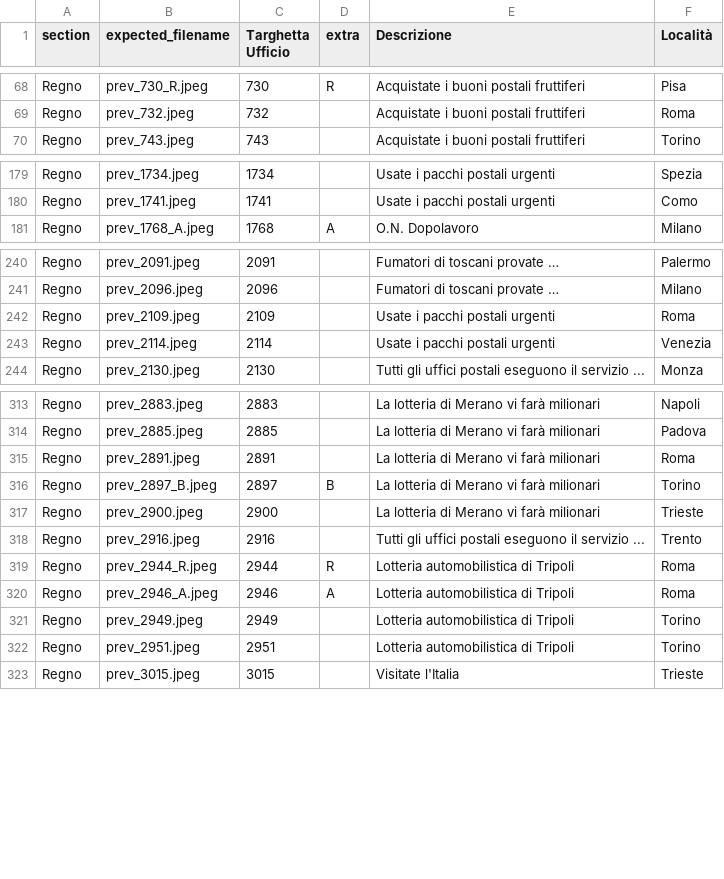
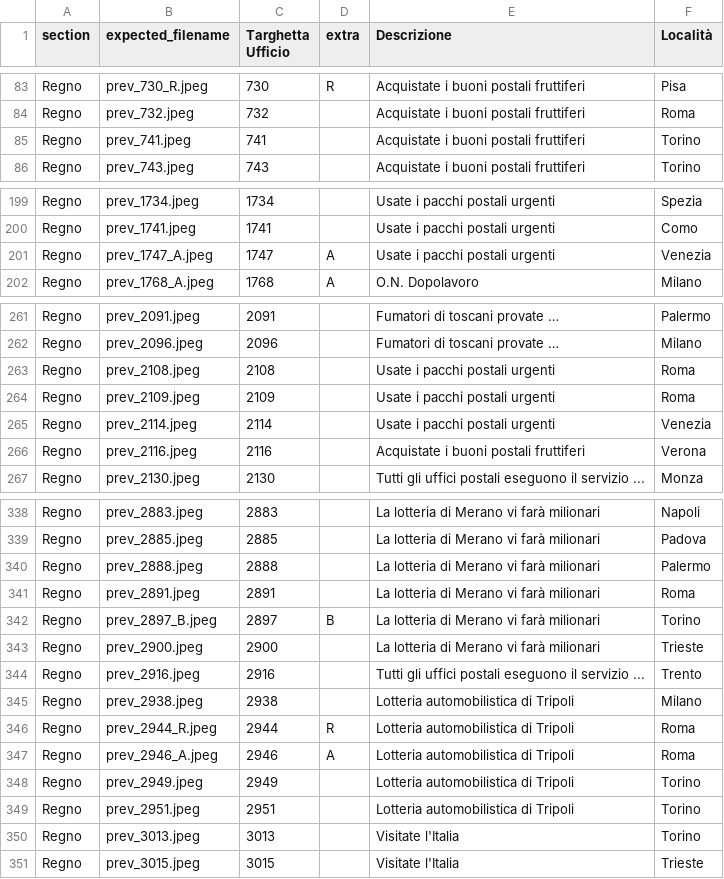
Before and after one commit to francyphil/francyphil.github.io, a CSV file: missing_images.csv, drawn as a sheet; only a part is shown, gaps mark what is left out; the diff covers the shown part only.

```diff
--- a/missing_images.csv
+++ b/missing_images.csv
@@ -69,2 +84,3 @@ Regno,prev_730_R.jpeg,730,R,Acquistate i buoni postali fruttiferi,Pisa
 Regno,prev_732.jpeg,732,,Acquistate i buoni postali fruttiferi,Roma
+Regno,prev_741.jpeg,741,,Acquistate i buoni postali fruttiferi,Torino
 Regno,prev_743.jpeg,743,,Acquistate i buoni postali fruttiferi,Torino
@@ -180,2 +200,3 @@ Regno,prev_1734.jpeg,1734,,Usate i pacchi postali urgenti,Spezia
 Regno,prev_1741.jpeg,1741,,Usate i pacchi postali urgenti,Como
+Regno,prev_1747_A.jpeg,1747,A,Usate i pacchi postali urgenti,Venezia
 Regno,prev_1768_A.jpeg,1768,A,O.N. Dopolavoro ,Milano
@@ -241,4 +262,6 @@ Regno,prev_2091.jpeg,2091,,Fumatori di toscani provate …,Palermo
 Regno,prev_2096.jpeg,2096,,Fumatori di toscani provate …,Milano
+Regno,prev_2108.jpeg,2108,,Usate i pacchi postali urgenti,Roma
 Regno,prev_2109.jpeg,2109,,Usate i pacchi postali urgenti,Roma
 Regno,prev_2114.jpeg,2114,,Usate i pacchi postali urgenti,Venezia
+Regno,prev_2116.jpeg,2116,,Acquistate i buoni postali fruttiferi,Verona
 Regno,prev_2130.jpeg,2130,,Tutti gli uffici postali eseguono il servizio ...,Monza
@@ -314,2 +339,3 @@ Regno,prev_2883.jpeg,2883,,La lotteria di Merano vi farà milionari,Napoli
 Regno,prev_2885.jpeg,2885,,La lotteria di Merano vi farà milionari,Padova
+Regno,prev_2888.jpeg,2888,,La lotteria di Merano vi farà milionari,Palermo
 Regno,prev_2891.jpeg,2891,,La lotteria di Merano vi farà milionari,Roma
@@ -318,2 +344,3 @@ Regno,prev_2900.jpeg,2900,,La lotteria di Merano vi farà milionari,Trieste
 Regno,prev_2916.jpeg,2916,,Tutti gli uffici postali eseguono il servizio ...,Trento
+Regno,prev_2938.jpeg,2938,,Lotteria automobilistica di Tripoli,Milano
 Regno,prev_2944_R.jpeg,2944,R,Lotteria automobilistica di Tripoli,Roma
@@ -322,2 +349,3 @@ Regno,prev_2949.jpeg,2949,,Lotteria automobilistica di Tripoli,Torino
 Regno,prev_2951.jpeg,2951,,Lotteria automobilistica di Tripoli,Torino
+Regno,prev_3013.jpeg,3013,,Visitate l'Italia,Torino
 Regno,prev_3015.jpeg,3015,,Visitate l'Italia,Trieste
```
Also changed, not shown: 25 added rows elsewhere in this file, 1 other file.
